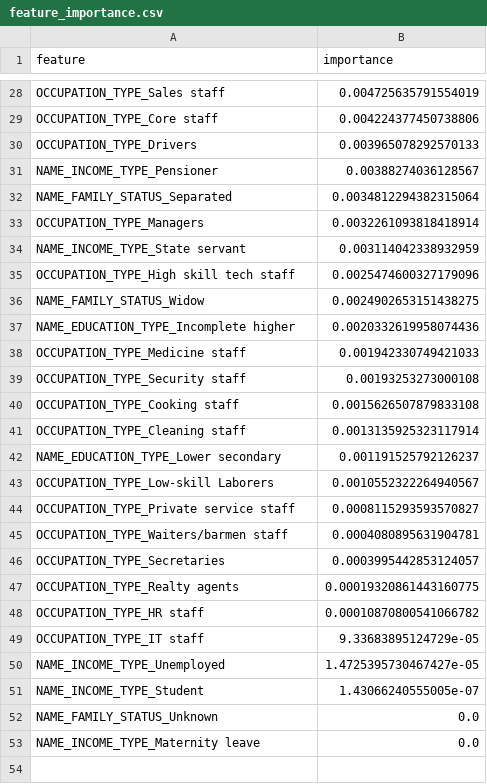
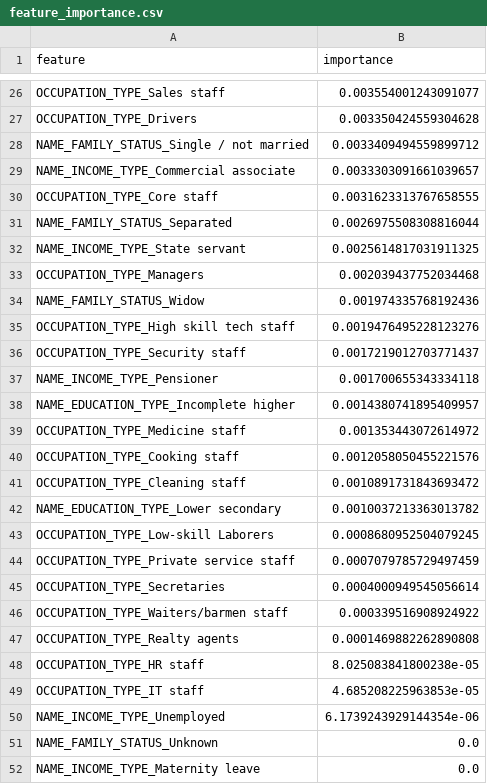
Before and after one commit to dabrai-sim/microfinance-credit-scoring, a CSV file: feature_importance.csv, drawn as a sheet; only a part is shown, gaps mark what is left out; removed rows and columns are numbered as before the commit, all else as after; the diff covers the shown part only; the diff names each change by its address in the sheet, - before the commit and + after, or states it on an @@ line.

```diff
--- a/feature_importance.csv
+++ b/feature_importance.csv
-B26 (importance): 0.004725635791554019
+B26 (importance): 0.003554001243091077
-row 29: OCCUPATION_TYPE_Core staff | 0.004224377450738806
-B27 (importance): 0.003965078292570133
+B27 (importance): 0.003350424559304628
-row 31: NAME_INCOME_TYPE_Pensioner | 0.00388274036128567
+row 28: NAME_FAMILY_STATUS_Single / not married | 0.0033409494559899712
+row 29: NAME_INCOME_TYPE_Commercial associate | 0.0033303091661039657
+row 30: OCCUPATION_TYPE_Core staff | 0.0031623313767658555
-B31 (importance): 0.0034812294382315064
+B31 (importance): 0.0026975508308816044
-row 33: OCCUPATION_TYPE_Managers | 0.0032261093818418914
-B32 (importance): 0.003114042338932959
+B32 (importance): 0.0025614817031911325
-row 35: OCCUPATION_TYPE_High skill tech staff | 0.0025474600327179096
+row 33: OCCUPATION_TYPE_Managers | 0.002039437752034468
-B34 (importance): 0.0024902653151438275
+B34 (importance): 0.001974335768192436
+row 35: OCCUPATION_TYPE_High skill tech staff | 0.0019476495228123276
+row 36: OCCUPATION_TYPE_Security staff | 0.0017219012703771437
+row 37: NAME_INCOME_TYPE_Pensioner | 0.001700655343334118
-B38 (importance): 0.0020332619958074436
+B38 (importance): 0.0014380741895409957
-B39 (importance): 0.001942330749421033
+B39 (importance): 0.001353443072614972
-row 39: OCCUPATION_TYPE_Security staff | 0.00193253273000108
-B40 (importance): 0.0015626507879833108
+B40 (importance): 0.0012058050455221576
-B41 (importance): 0.0013135925323117914
+B41 (importance): 0.0010891731843693472
-B42 (importance): 0.001191525792126237
+B42 (importance): 0.0010037213363013782
-B43 (importance): 0.0010552322264940567
+B43 (importance): 0.0008680952504079245
-B44 (importance): 0.0008115293593570827
+B44 (importance): 0.0007079785729497459
-row 45: OCCUPATION_TYPE_Waiters/barmen staff | 0.0004080895631904781
-B45 (importance): 0.0003995442853124057
+B45 (importance): 0.0004000949545056614
+row 46: OCCUPATION_TYPE_Waiters/barmen staff | 0.000339516908924922
-B47 (importance): 0.00019320861443160775
+B47 (importance): 0.0001469882262890808
-B48 (importance): 0.00010870800541066782
+B48 (importance): 8.025083841800238e-05
-B49 (importance): 9.33683895124729e-05
+B49 (importance): 4.685208225963853e-05
-B50 (importance): 1.4725395730467427e-05
+B50 (importance): 6.1739243929144354e-06
-row 51: NAME_INCOME_TYPE_Student | 1.43066240555005e-07
```
Also changed, not shown: 9 added rows, 10 removed rows and 16 edited cells elsewhere in this file, 20 other files.
